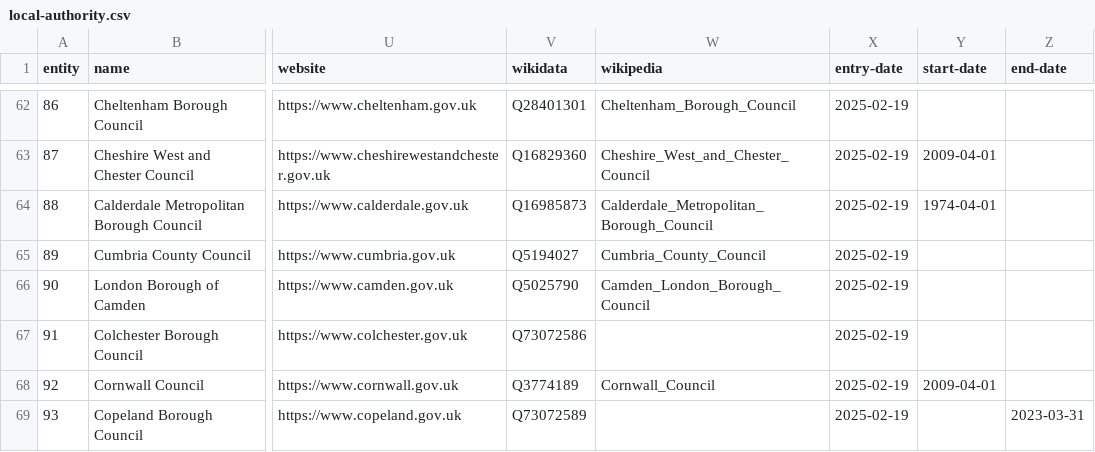
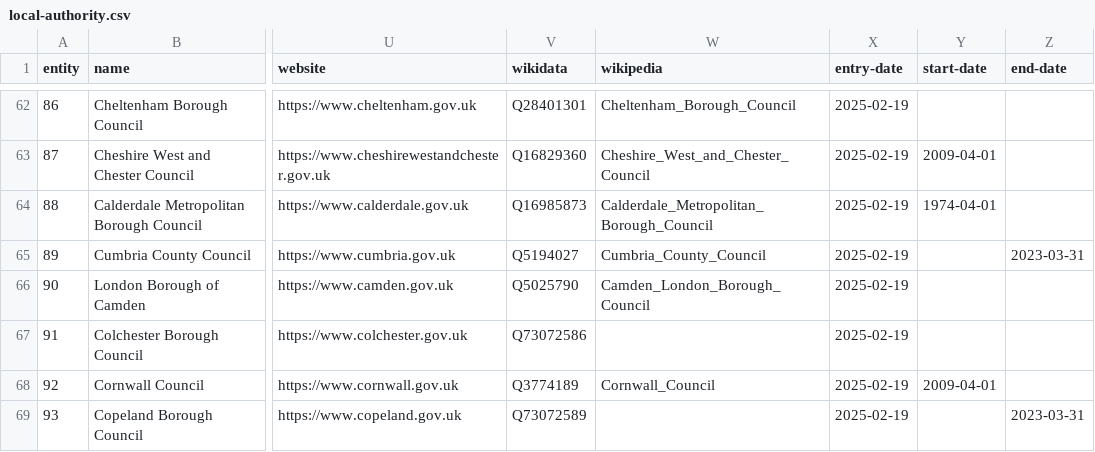
Before and after one commit to digital-land/dluhc-datasets, a CSV file: data/registers/local-authority.csv, drawn as a sheet; only a part is shown, gaps mark what is left out; the diff names each change by its address in the sheet, - before the commit and + after, or states it on an @@ line.

```diff
--- a/data/registers/local-authority.csv
+++ b/data/registers/local-authority.csv
-Z65 (end-date): (empty)
+Z65 (end-date): 2023-03-31
```
Also changed, not shown: data/registers/development-corporation.csv, data/registers/national-park-authority.csv, 2 other files.
